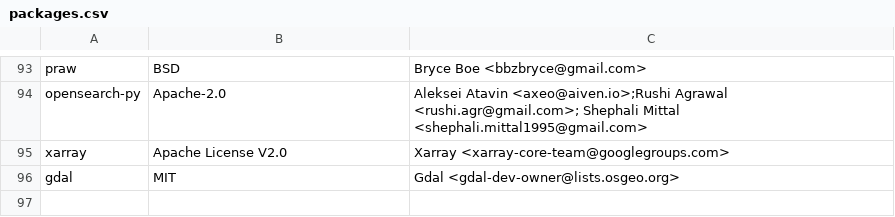
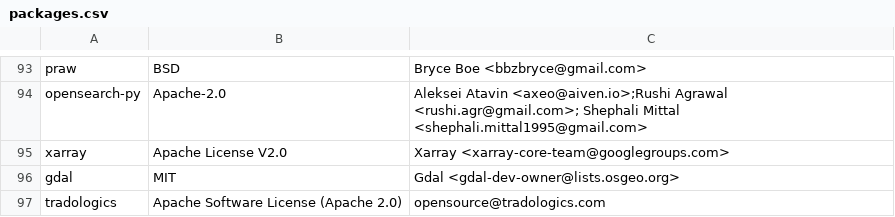
Before and after one commit to raffishquartan/Klayers, a CSV file: pipeline/config/Klayers-prodp38/packages.csv, drawn as a sheet; only a part is shown, gaps mark what is left out; the diff names each change by its address in the sheet, - before the commit and + after, or states it on an @@ line.

Commit message:
Updated packages.csv with tradologics (#199)
Updated the packages to create the tradologics layer for lambda

```diff
--- a/pipeline/config/Klayers-prodp38/packages.csv
+++ b/pipeline/config/Klayers-prodp38/packages.csv
+row 97: tradologics | Apache Software License (Apache 2.0) | opensource@tradologics.com
```
